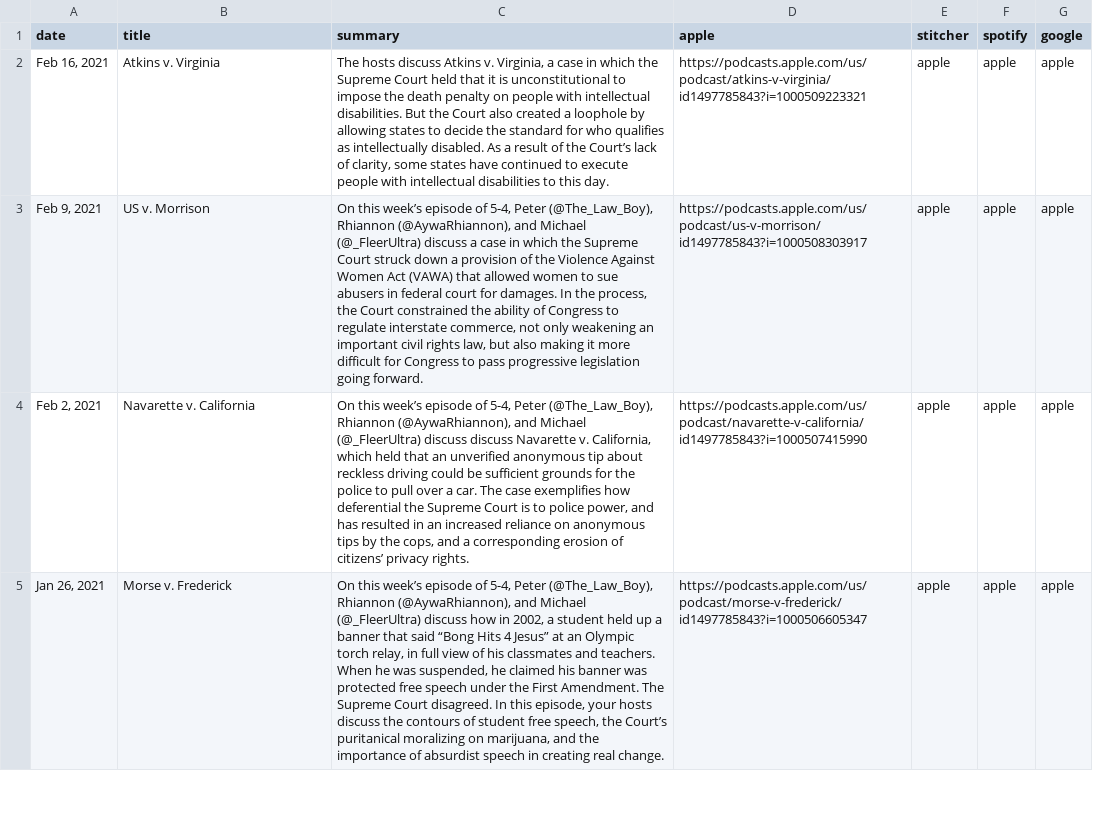
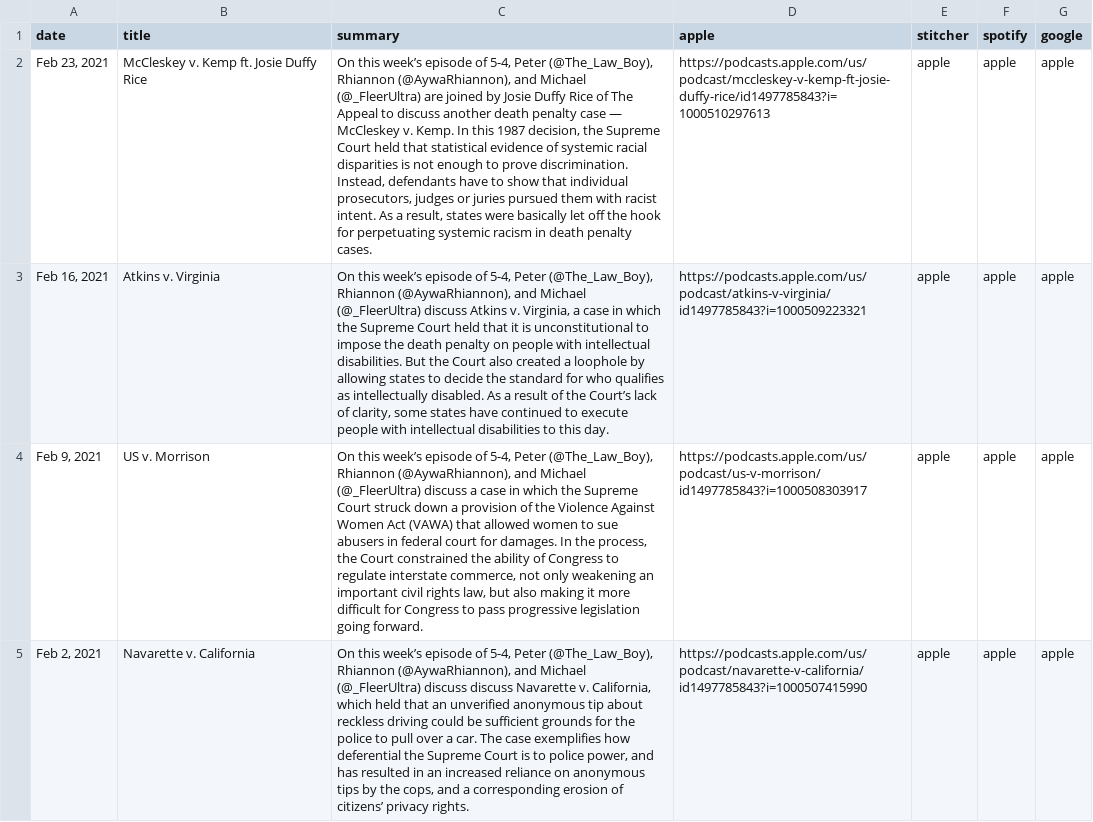
Before and after one commit to MurphyPone/fivefourpod-website, a CSV file: scripts/latest.csv, drawn as a sheet; only a part is shown; the shorter side is filled out with more unchanged rows; addresses are those after the commit; the diff names each change by its address in the sheet, - before the commit and + after, or states it on an @@ line.

```diff
--- a/scripts/latest.csv
+++ b/scripts/latest.csv
+row 2: Feb 23, 2021 | McCleskey v. Kemp ft. Josie Duffy Rice | On this week’s episode of 5-4, Peter (@The_Law_Boy), Rhiannon (@AywaRhiannon), and Michael (@_FleerUltra) are joined by Josie Duffy Rice of The Appeal to discuss another death penalty case — McCleskey v. Kemp. In this 1987 decision, the Supreme Court held that statistical evidence of systemic racial disparities is not enough to prove discrimination. Instead, defendants have to show that individual prosecutors, judges or juries pursued them with racist intent. As a result, states were basically let off the hook for perpetuating systemic racism in death penalty cases. | https://podcasts.apple.com/us/podcast/mccleskey-v-kemp-ft-josie-duffy-rice/id1497785843?i=1000510297613 | apple | apple | apple
-C3 (summary): The hosts discuss Atkins…
+C3 (summary): On this week’s episode of 5-4, Peter (@The_Law_Boy), Rhiannon (@AywaRhiannon), and Michael (@_FleerUltra) discuss Atkins…
```
